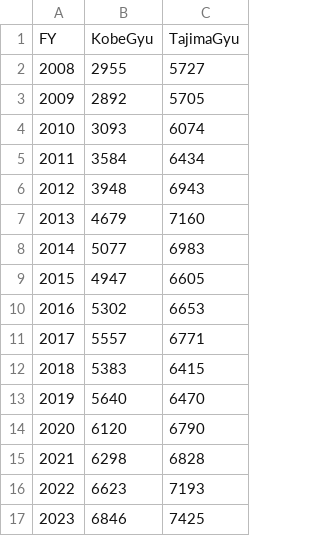
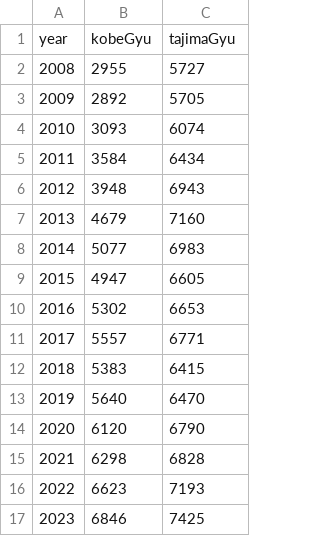
Before and after one commit to y0uk1/PacificVis2025, a CSV file: data/number_of_kobegyu_tajimagyu.csv, drawn as a sheet.

Commit message:
#16 add number of kobe & tajima gyu

```diff
--- a/data/number_of_kobegyu_tajimagyu.csv
+++ b/data/number_of_kobegyu_tajimagyu.csv
@@ -1,2 +1,2 @@
-FY,KobeGyu,TajimaGyu
+year,kobeGyu,tajimaGyu
 2008,2955,5727
```
Also changed, not shown: 5 other files.
